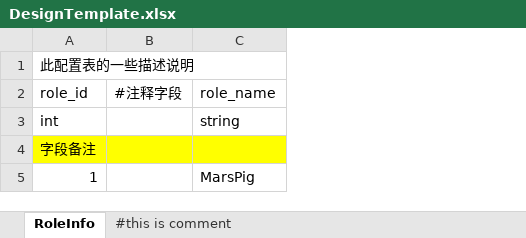
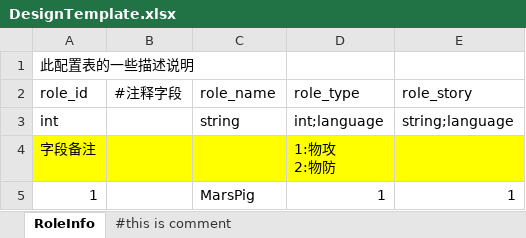
Before and after one commit to beckheng/GameCreator, an Excel workbook: templates/DesignTemplate.xlsx, sheet RoleInfo, drawn as a sheet; values as stored, in another font and other column widths than the file's, no borders; ↵ is a line break in a cell; the diff names each change by its address in the sheet, - before the commit and + after, or states it on an @@ line.

Commit message:
多语言的定义

```diff
--- a/templates/DesignTemplate.xlsx (sheet RoleInfo)
+++ b/templates/DesignTemplate.xlsx (sheet RoleInfo)
+column D (role_type), rows 3-5: int;language | 1:物攻 ↵ 2:物防 | 1
+column E (role_story), rows 3-5: string;language |  | 1
```
